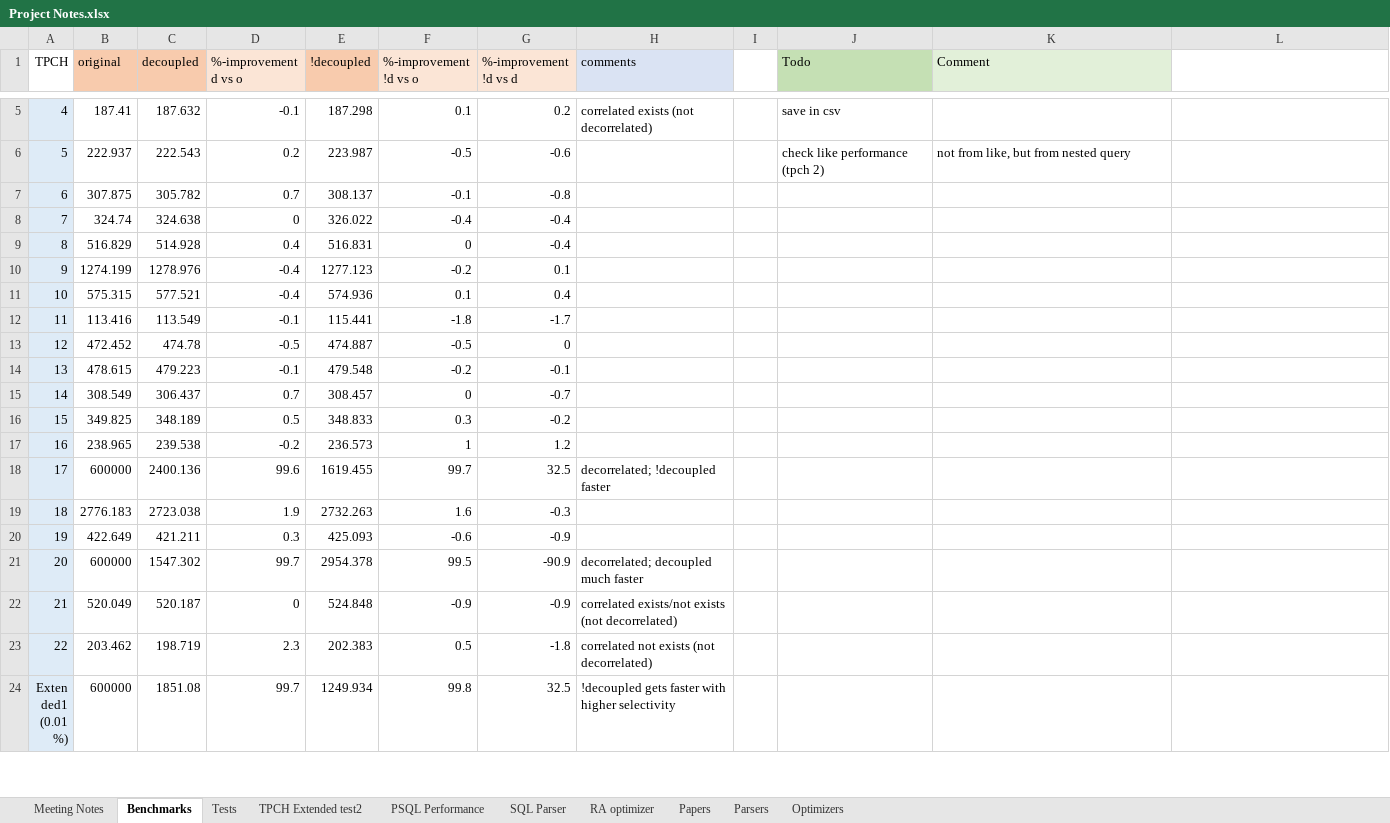
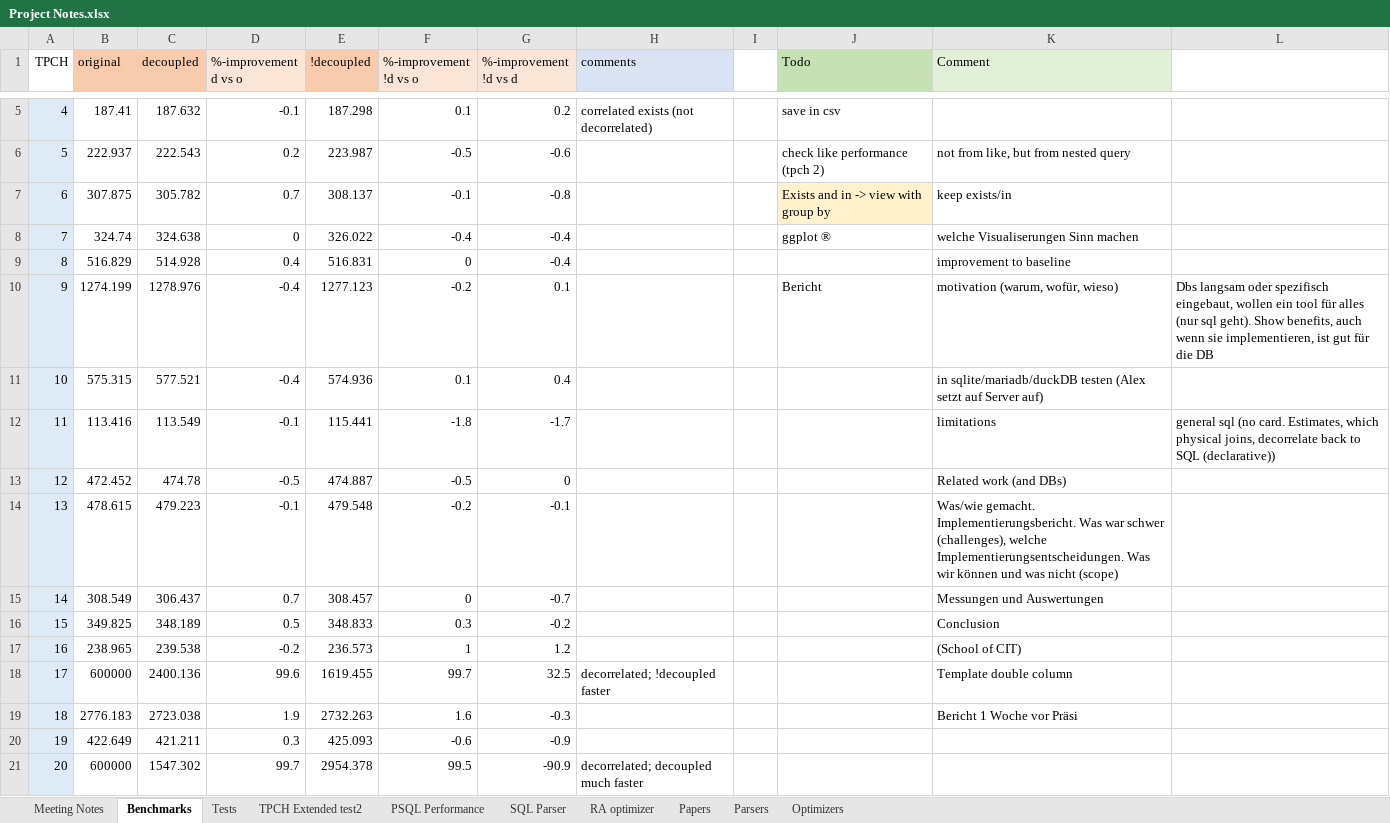
Before and after one commit to thomasglas/sql_optimizer, an Excel workbook: GuidedResearch/Project Notes.xlsx, sheet Benchmarks, drawn as a sheet; only a part is shown, gaps mark what is left out; the shorter side is filled out with more unchanged rows; values as stored, in another font and other column widths than the file's, no borders; conditional formats not drawn; the diff names each change by its address in the sheet, - before the commit and + after, or states it on an @@ line.

```diff
--- a/GuidedResearch/Project Notes.xlsx (sheet Benchmarks)
+++ b/GuidedResearch/Project Notes.xlsx (sheet Benchmarks)
-J7 (Todo): (empty)
+J7 (Todo): Exists and in -> view with group by
-J7 fill: none
+J7 fill: #FFF2CC
-K7 (Comment): (empty)
+K7 (Comment): keep exists/in
-J8 (Todo): (empty)
+J8 (Todo): ggplot ®
-K8 (Comment): (empty)
+K8 (Comment): welche Visualiserungen Sinn machen
-K9 (Comment): (empty)
+K9 (Comment): improvement to baseline
-J10 (Todo): (empty)
+J10 (Todo): Bericht
-K10 (Comment): (empty)
+K10 (Comment): motivation (warum, wofür, wieso)
-L10: (empty)
+L10: Dbs langsam oder spezifisch eingebaut, wollen ein tool für alles (nur sql geht). Show benefits, auch wenn sie implementieren, ist gut für die DB
-K11 (Comment): (empty)
+K11 (Comment): in sqlite/mariadb/duckDB testen (Alex setzt auf Server auf)
-K12 (Comment): (empty)
+K12 (Comment): limitations
-L12: (empty)
+L12: general sql (no card. Estimates, which physical joins, decorrelate back to SQL (declarative))
-K13 (Comment): (empty)
+K13 (Comment): Related work (and DBs)
-K14 (Comment): (empty)
+K14 (Comment): Was/wie gemacht. Implementierungsbericht. Was war schwer (challenges), welche Implementierungsentscheidungen. Was wir können und was nicht (scope)
-K15 (Comment): (empty)
+K15 (Comment): Messungen und Auswertungen
-K16 (Comment): (empty)
+K16 (Comment): Conclusion
-K17 (Comment): (empty)
+K17 (Comment): (School of CIT)
-K18 (Comment): (empty)
+K18 (Comment): Template double column
-K19 (Comment): (empty)
+K19 (Comment): Bericht 1 Woche vor Präsi
```
Also changed, not shown: sheet Meeting Notes, benchmarks/results.xlsx, 9 other files.
